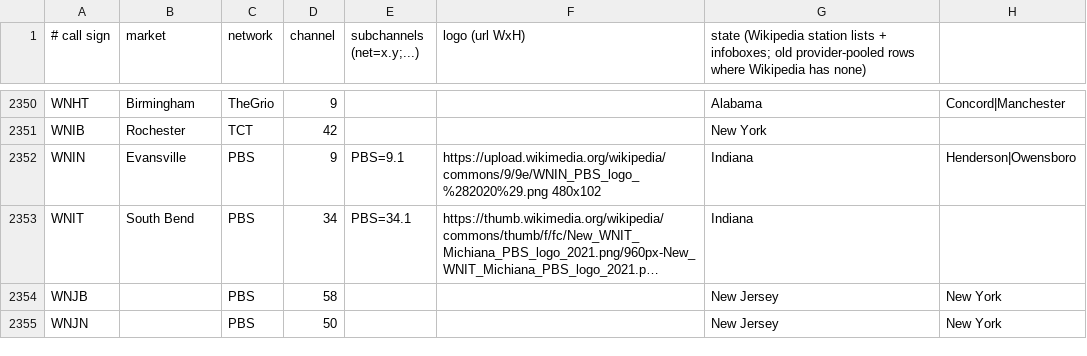
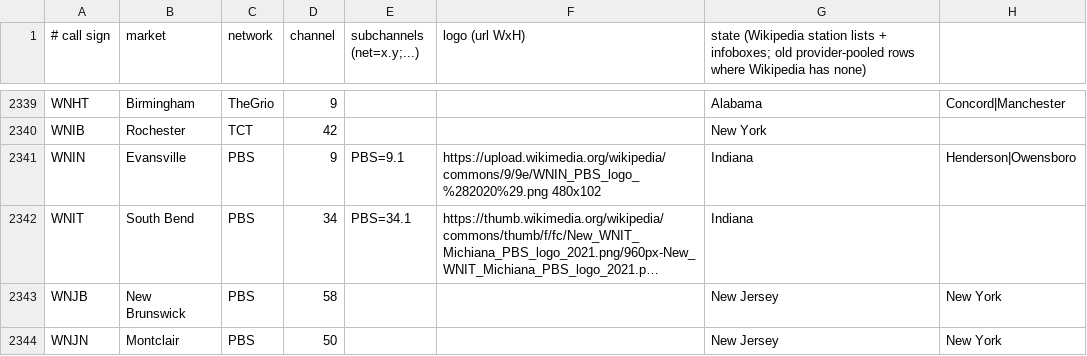
Before and after one commit to marshallbelknap/iptv-playlist-cleaner, a TSV file: data/us_stations.tsv, drawn as a sheet; only a part is shown, gaps mark what is left out; long unchanged cells end in …; addresses are those after the commit; the diff covers the shown part only; the diff names each change by its address in the sheet, - before the commit and + after, or states it on an @@ line.

```diff
--- a/data/us_stations.tsv
+++ b/data/us_stations.tsv
-B2343 (market): (empty)
+B2343 (market): New Brunswick
-B2344 (market): (empty)
+B2344 (market): Montclair
```
Also changed, not shown: 14 removed rows and 54 edited cells elsewhere in this file, data/ca_stations.tsv, data/logo_aliases.tsv, 13 other files.
